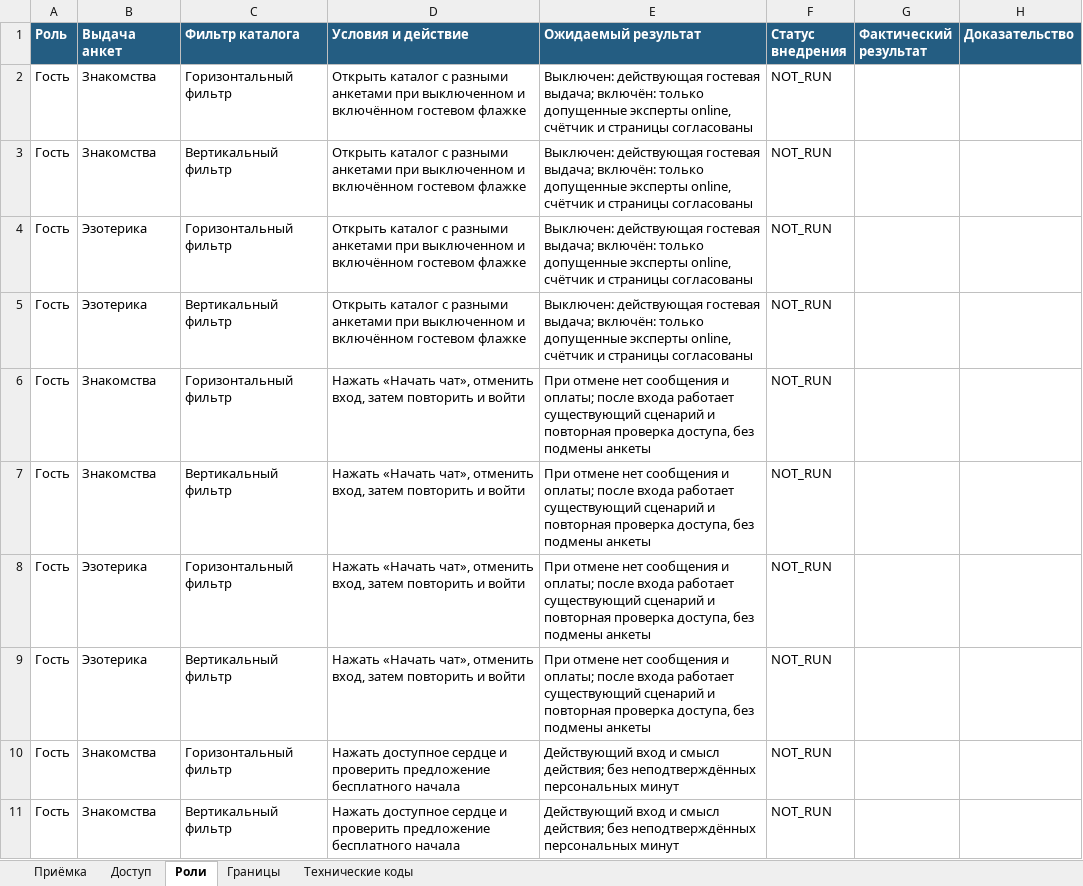
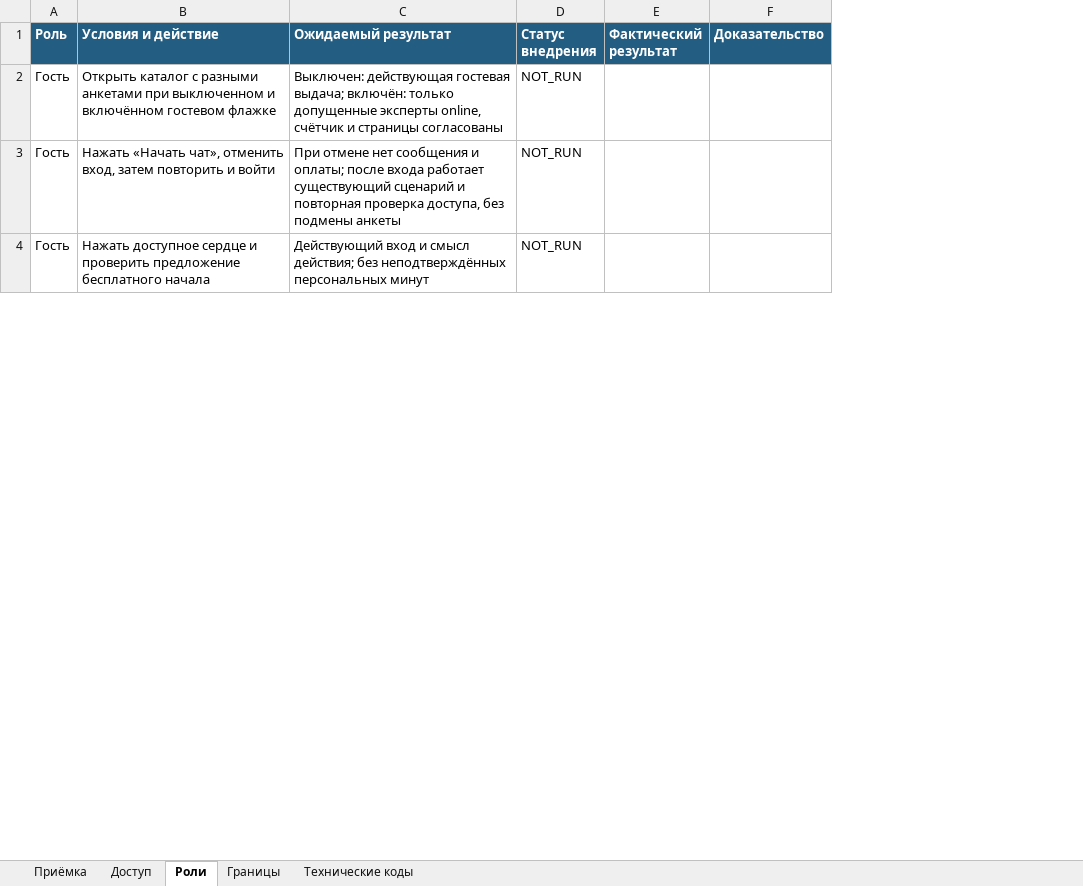
Before and after one commit to cutthreat/confideline, an Excel workbook: deliveries/catalog-development-20261102/results/acceptance.xlsx, sheet Роли, drawn as a sheet; only a part is shown; values as stored, in another font and other column widths than the file's, no borders; the diff covers the shown part only; the diff names each change by its address in the sheet, - before the commit and + after, or states it on an @@ line.

```diff
--- a/deliveries/catalog-development-20261102/results/acceptance.xlsx (sheet Роли)
+++ b/deliveries/catalog-development-20261102/results/acceptance.xlsx (sheet Роли)
-column B (Выдача анкет), row 2: Знакомства; rows 9-10: Эзотерика | Знакомства
-column C (Фильтр каталога), row 2: Горизонтальный фильтр; rows 9-10: Вертикальный фильтр | Горизонтальный фильтр
-row 3: Гость | Знакомства | Вертикальный фильтр | Открыть каталог с разными анкетами при выключенном и включённом гостевом флажке | Выключен: действующая гостевая выдача; включён: только допущенные эксперты online, счётчик и страницы согласованы | NOT_RUN
-row 4: Гость | Эзотерика | Горизонтальный фильтр | Открыть каталог с разными анкетами при выключенном и включённом гостевом флажке | Выключен: действующая гостевая выдача; включён: только допущенные эксперты online, счётчик и страницы согласованы | NOT_RUN
-row 5: Гость | Эзотерика | Вертикальный фильтр | Открыть каталог с разными анкетами при выключенном и включённом гостевом флажке | Выключен: действующая гостевая выдача; включён: только допущенные эксперты online, счётчик и страницы согласованы | NOT_RUN
-row 6: Гость | Знакомства | Горизонтальный фильтр | Нажать «Начать чат», отменить вход, затем повторить и войти | При отмене нет сообщения и оплаты; после входа работает существующий сценарий и повторная проверка доступа, без подмены анкеты | NOT_RUN
-row 7: Гость | Знакомства | Вертикальный фильтр | Нажать «Начать чат», отменить вход, затем повторить и войти | При отмене нет сообщения и оплаты; после входа работает существующий сценарий и повторная проверка доступа, без подмены анкеты | NOT_RUN
-row 8: Гость | Эзотерика | Горизонтальный фильтр | Нажать «Начать чат», отменить вход, затем повторить и войти | При отмене нет сообщения и оплаты; после входа работает существующий сценарий и повторная проверка доступа, без подмены анкеты | NOT_RUN
-row 11: Гость | Знакомства | Вертикальный фильтр | Нажать доступное сердце и проверить предложение бесплатного начала | Действующий вход и смысл действия; без неподтверждённых персональных минут | NOT_RUN
```
Also changed, not shown: 17 removed rows elsewhere in this sheet, sheet Доступ, deliveries/catalog-development-20261102/filter/acceptance.xlsx, 48 other files.
